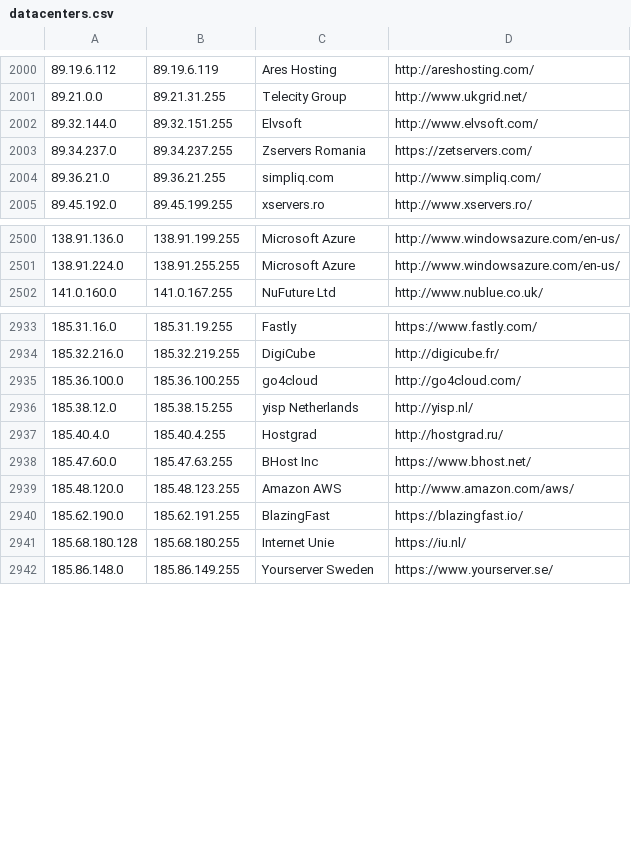
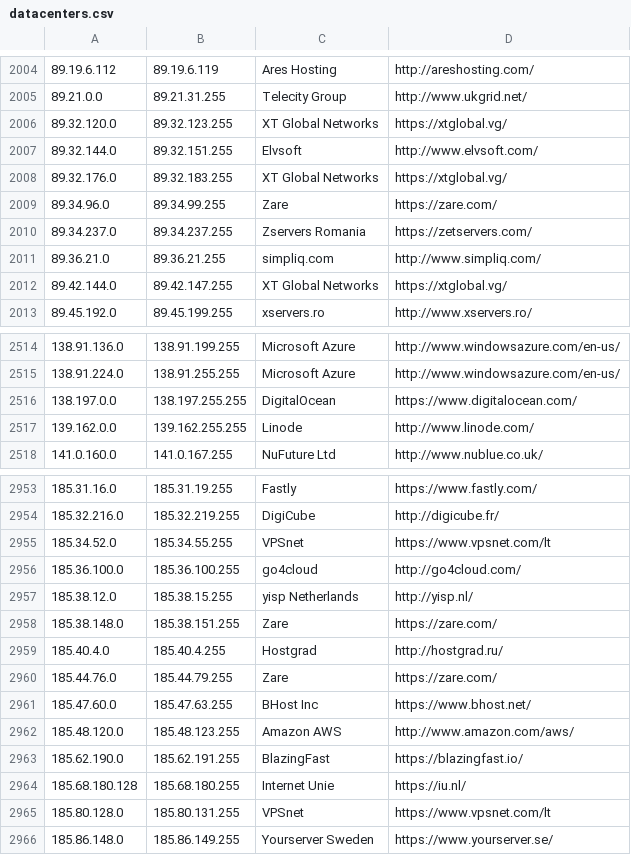
Before and after one commit to CIDR-Blocker/CIDR-Blocker, a CSV file: parser/storage/datacenters.csv, drawn as a sheet; only a part is shown, gaps mark what is left out; the diff covers the shown part only.

Commit message:
Datacenters Import Update;79193092

```diff
--- a/parser/storage/datacenters.csv
+++ b/parser/storage/datacenters.csv
@@ -2001,5 +2005,9 @@
 89.21.0.0,89.21.31.255,Telecity Group,http://www.ukgrid.net/
+89.32.120.0,89.32.123.255,XT Global Networks,https://xtglobal.vg/
 89.32.144.0,89.32.151.255,Elvsoft,http://www.elvsoft.com/
+89.32.176.0,89.32.183.255,XT Global Networks,https://xtglobal.vg/
+89.34.96.0,89.34.99.255,Zare,https://zare.com/
 89.34.237.0,89.34.237.255,Zservers Romania,https://zetservers.com/
 89.36.21.0,89.36.21.255,simpliq.com,http://www.simpliq.com/
+89.42.144.0,89.42.147.255,XT Global Networks,https://xtglobal.vg/
 89.45.192.0,89.45.199.255,xservers.ro,http://www.xservers.ro/
@@ -2501,2 +2515,4 @@
 138.91.224.0,138.91.255.255,Microsoft Azure,http://www.windowsazure.com/en-us/
+138.197.0.0,138.197.255.255,DigitalOcean,https://www.digitalocean.com/
+139.162.0.0,139.162.255.255,Linode,http://www.linode.com/
 141.0.160.0,141.0.167.255,NuFuture Ltd,http://www.nublue.co.uk/
@@ -2934,5 +2954,8 @@
 185.32.216.0,185.32.219.255,DigiCube,http://digicube.fr/
+185.34.52.0,185.34.55.255,VPSnet,https://www.vpsnet.com/lt
 185.36.100.0,185.36.100.255,go4cloud,http://go4cloud.com/
 185.38.12.0,185.38.15.255,yisp Netherlands,http://yisp.nl/
+185.38.148.0,185.38.151.255,Zare,https://zare.com/
 185.40.4.0,185.40.4.255,Hostgrad,http://hostgrad.ru/
+185.44.76.0,185.44.79.255,Zare,https://zare.com/
 185.47.60.0,185.47.63.255,BHost Inc,https://www.bhost.net/
@@ -2941,2 +2964,3 @@
 185.68.180.128,185.68.180.255,Internet Unie,https://iu.nl/
+185.80.128.0,185.80.131.255,VPSnet,https://www.vpsnet.com/lt
 185.86.148.0,185.86.149.255,Yourserver Sweden,https://www.yourserver.se/
```
Also changed, not shown: 14 added rows elsewhere in this file, 3 other files.
